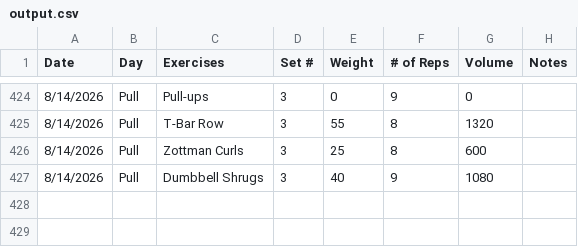
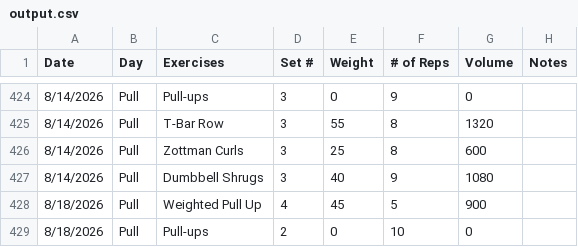
Before and after one commit to Streetlight321/pull_gym_data, a CSV file: output.csv, drawn as a sheet; only a part is shown, gaps mark what is left out; the diff names each change by its address in the sheet, - before the commit and + after, or states it on an @@ line.

```diff
--- a/output.csv
+++ b/output.csv
+row 428: 8/18/2026 | Pull | Weighted Pull Up | 4 | 45 | 5 | 900
+row 429: 8/18/2026 | Pull | Pull-ups | 2 | 0 | 10 | 0
```
